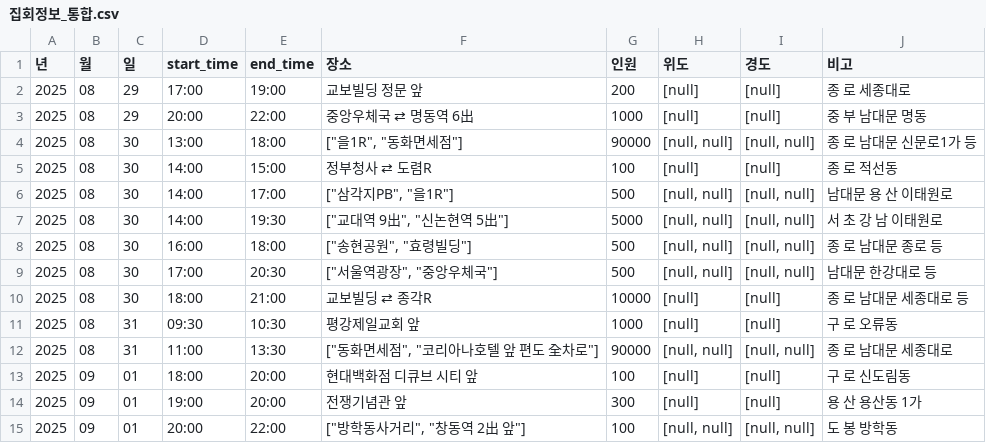
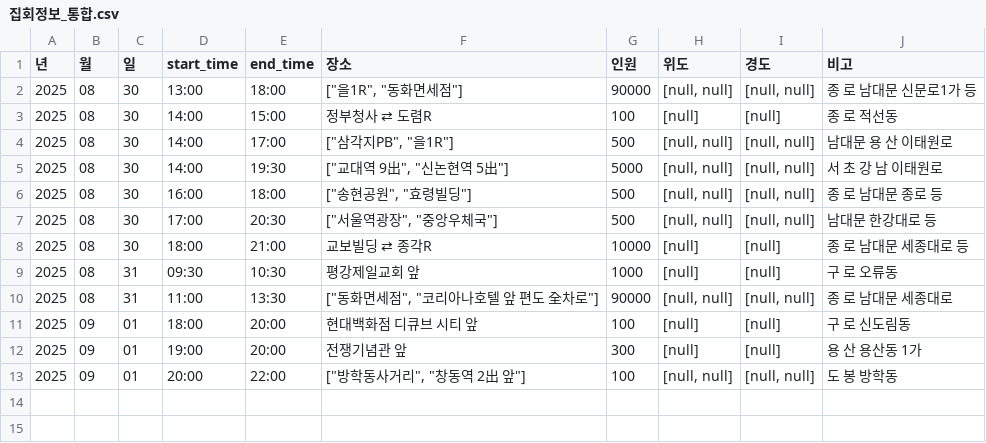
Before and after one commit to MinhaKim02/protest-crawling-database, a CSV file: data/집회정보_통합.csv, drawn as a sheet.

```diff
--- a/data/집회정보_통합.csv
+++ b/data/집회정보_통합.csv
@@ -1,4 +1,2 @@
 년,월,일,start_time,end_time,장소,인원,위도,경도,비고
-2025,08,29,17:00,19:00,교보빌딩 정문 앞,200,[null],[null],종 로 세종대로
-2025,08,29,20:00,22:00,중앙우체국 ⇄ 명동역 6出,1000,[null],[null],중 부 남대문 명동
 2025,08,30,13:00,18:00,"[""을1R"", ""동화면세점""]",90000,"[null, null]","[null, null]",종 로 남대문 신문로1가 등
```
Also changed, not shown: data/집회정보_통합_종로.csv.
